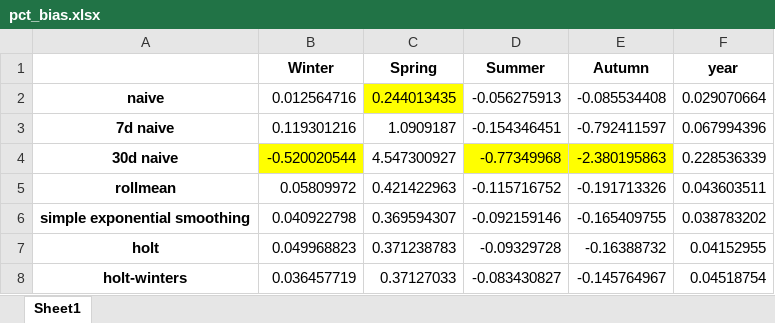
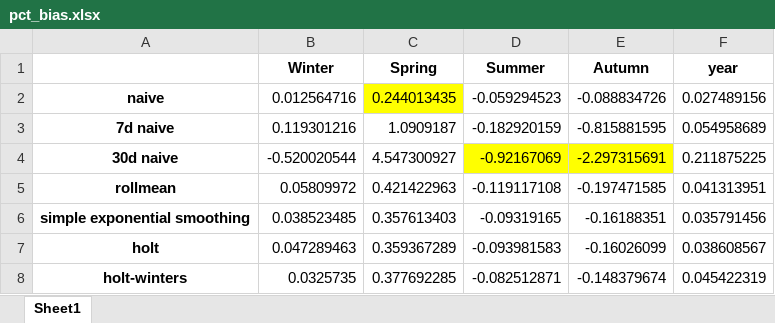
Before and after one commit to alojony/Forecasting-Electrcity-AESO, an Excel workbook: pct_bias.xlsx, sheet Sheet1, drawn as a sheet; only a part is shown; values as stored, in another font and other column widths than the file's, no borders; the diff covers the shown part only; the diff names each change by its address in the sheet, - before the commit and + after, or states it on an @@ line.

```diff
--- a/pct_bias.xlsx (sheet Sheet1)
+++ b/pct_bias.xlsx (sheet Sheet1)
-D2 (Summer): -0.056275913
+D2 (Summer): -0.059294523
-E2 (Autumn): -0.085534408
+E2 (Autumn): -0.088834726
-F2 (year): 0.029070664
+F2 (year): 0.027489156
-D3 (Summer): -0.154346451
+D3 (Summer): -0.182920159
-E3 (Autumn): -0.792411597
+E3 (Autumn): -0.815881595
-F3 (year): 0.067994396
+F3 (year): 0.054958689
-B4 fill: #FFFF00
+B4 fill: none
-D4 (Summer): -0.77349968
+D4 (Summer): -0.92167069
-E4 (Autumn): -2.380195863
+E4 (Autumn): -2.297315691
-F4 (year): 0.228536339
+F4 (year): 0.211875225
-D5 (Summer): -0.115716752
+D5 (Summer): -0.119117108
-E5 (Autumn): -0.191713326
+E5 (Autumn): -0.197471585
-F5 (year): 0.043603511
+F5 (year): 0.041313951
-B6 (Winter): 0.040922798
+B6 (Winter): 0.038523485
-C6 (Spring): 0.369594307
+C6 (Spring): 0.357613403
-D6 (Summer): -0.092159146
+D6 (Summer): -0.09319165
-E6 (Autumn): -0.165409755
+E6 (Autumn): -0.16188351
-F6 (year): 0.038783202
+F6 (year): 0.035791456
-B7 (Winter): 0.049968823
+B7 (Winter): 0.047289463
-C7 (Spring): 0.371238783
+C7 (Spring): 0.359367289
-D7 (Summer): -0.09329728
+D7 (Summer): -0.093981583
-E7 (Autumn): -0.16388732
+E7 (Autumn): -0.16026099
-F7 (year): 0.04152955
+F7 (year): 0.038608567
-B8 (Winter): 0.036457719
+B8 (Winter): 0.0325735
-C8 (Spring): 0.37127033
+C8 (Spring): 0.377692285
-D8 (Summer): -0.083430827
+D8 (Summer): -0.082512871
-E8 (Autumn): -0.145764967
+E8 (Autumn): -0.148379674
-F8 (year): 0.04518754
+F8 (year): 0.045422319
```
Also changed, not shown: 2 added rows, 49 edited cells and cell formats elsewhere in this sheet, coverage_80.xlsx, coverage_95.xlsx, 6 other files.
